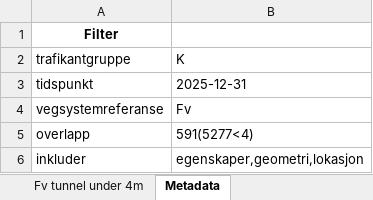
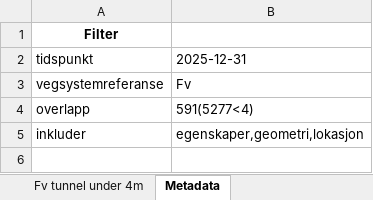
Before and after one commit to nvdb-vegdata/kostra, an Excel workbook: rapporter_2025/Kostra 16 - Fylkesveg tunnel høyde under 4m.xlsx, sheet Metadata, drawn as a sheet; values as stored, in another font and other column widths than the file's, no borders; the diff names each change by its address in the sheet, - before the commit and + after, or states it on an @@ line.

```diff
--- a/rapporter_2025/Kostra 16 - Fylkesveg tunnel høyde under 4m.xlsx (sheet Metadata)
+++ b/rapporter_2025/Kostra 16 - Fylkesveg tunnel høyde under 4m.xlsx (sheet Metadata)
-row 2: trafikantgruppe | K
```
Also changed, not shown: sheet Fv tunnel under 4m, rapporter_2025/Kostra 13 - Fylkesveg lengde tunnel.xlsx, rapporter_2025/Kostra 14 - Fylkesveg antall tunnel.xlsx, 6 other files.
